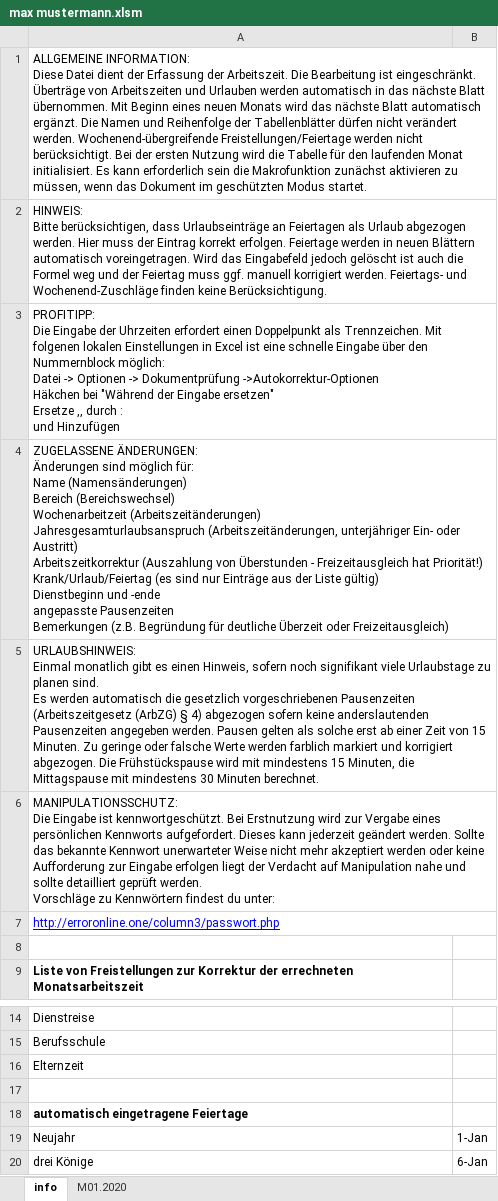
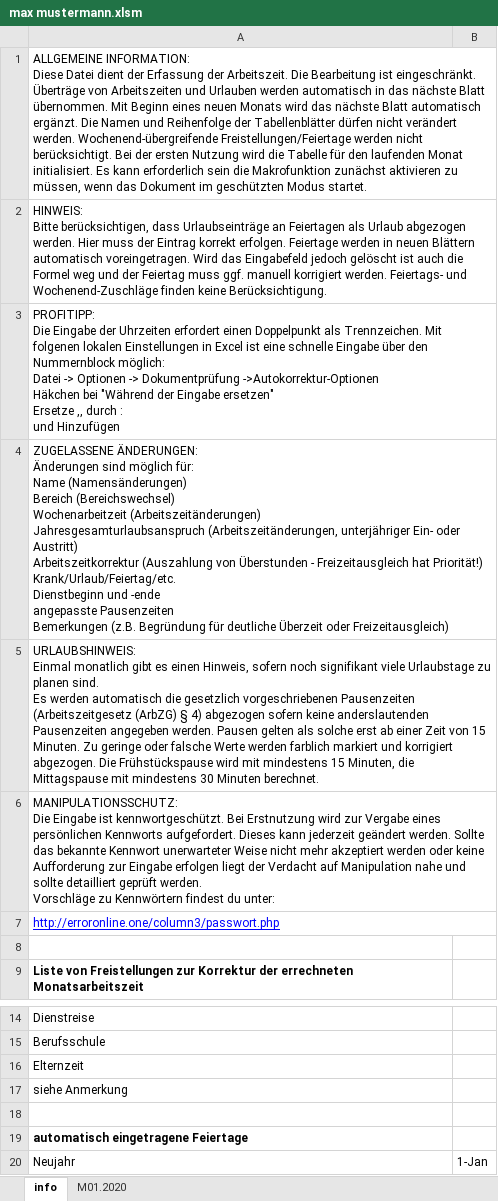
Before and after one commit to erroronline1/qualitymanagement, an Excel workbook: timetables/max mustermann.xlsm, sheet info, drawn as a sheet; only a part is shown, gaps mark what is left out; the shorter side is filled out with more unchanged rows; values as stored, in another font and other column widths than the file's, no borders; ↵ is a line break in a cell; the diff names each change by its address in the sheet, - before the commit and + after, or states it on an @@ line.

```diff
--- a/timetables/max mustermann.xlsm (sheet info)
+++ b/timetables/max mustermann.xlsm (sheet info)
-A4: …hat Priorität!) ↵ Krank/Urlaub/Feiertag (es sind nur Einträge aus der Liste gültig) ↵ Dienstbeginn und…
+A4: …hat Priorität!) ↵ Krank/Urlaub/Feiertag/etc. ↵ Dienstbeginn und…
+row 17: siehe Anmerkung
```
Also changed, not shown: sheet M01.2020, timetables/jane doe.xlsm.
